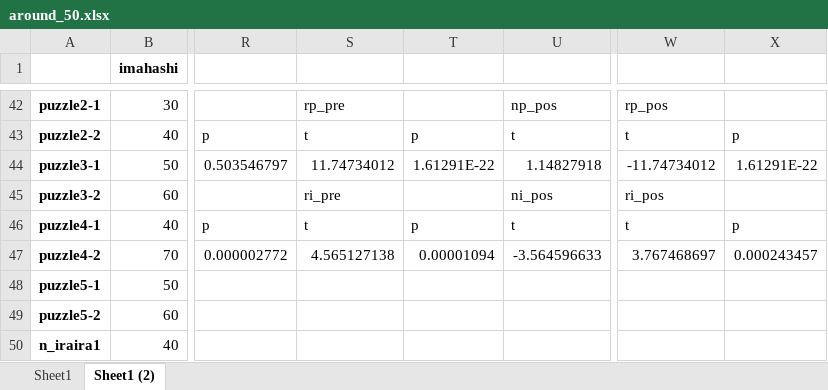
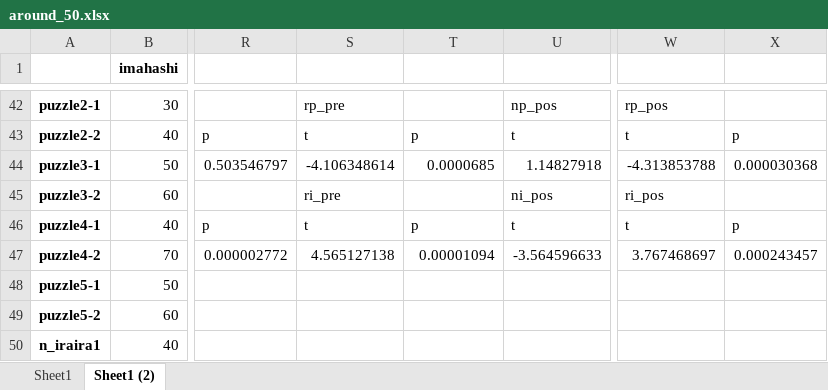
Before and after one commit to ha-yuka/b4_analysis, an Excel workbook: kaiseki/around_50.xlsx, sheet Sheet1 (2), drawn as a sheet; only a part is shown, gaps mark what is left out; values as stored, in another font and other column widths than the file's, no borders; conditional formats not drawn; the diff names each change by its address in the sheet, - before the commit and + after, or states it on an @@ line.

```diff
--- a/kaiseki/around_50.xlsx (sheet Sheet1 (2))
+++ b/kaiseki/around_50.xlsx (sheet Sheet1 (2))
-S44: 11.74734012
+S44: -4.106348614
-T44: 1.61291E-22
+T44: 0.0000685
-W44: -11.74734012
+W44: -4.313853788
-X44: 1.61291E-22
+X44: 0.000030368
```
Also changed, not shown: sheet Sheet1, charts or pictures, kaiseki/around_100.xlsx, kaiseki/around_150.xlsx, 14 other files.
